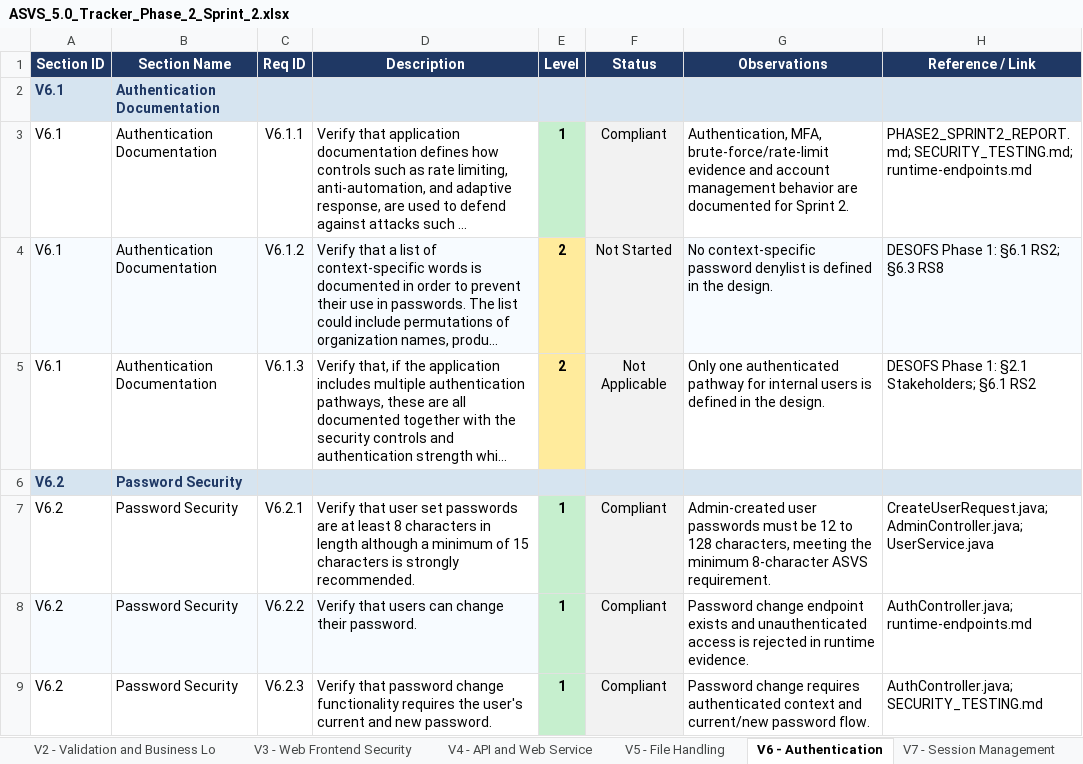
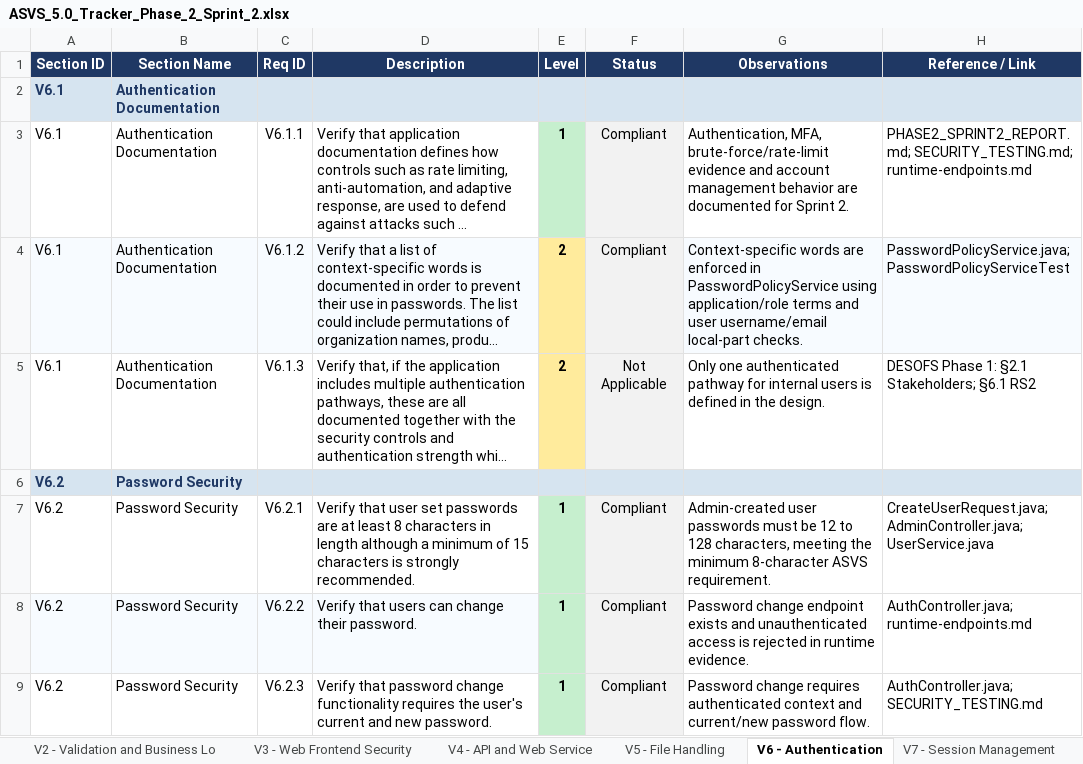
Before and after one commit to mei-desofs/desofs2026-wed_pbs_1, an Excel workbook: Deliverables/Phase 2/Sprint 2/ASVS_5.0_Tracker_Phase_2_Sprint_2.xlsx, sheet V6 - Authentication, drawn as a sheet; only a part is shown; long unchanged cells end in …; values as stored, in another font and other column widths than the file's, no borders; conditional formats not drawn; the diff covers the shown part only; the diff names each change by its address in the sheet, - before the commit and + after, or states it on an @@ line.

```diff
--- a/Deliverables/Phase 2/Sprint 2/ASVS_5.0_Tracker_Phase_2_Sprint_2.xlsx (sheet V6 - Authentication)
+++ b/Deliverables/Phase 2/Sprint 2/ASVS_5.0_Tracker_Phase_2_Sprint_2.xlsx (sheet V6 - Authentication)
-F4 (Status): Not Started
+F4 (Status): Compliant
-G4 (Observations): No context-specific password denylist is defined in the design.
+G4 (Observations): Context-specific words are enforced in PasswordPolicyService using application/role terms and user username/email local-part checks.
-H4 (Reference / Link): DESOFS Phase 1: §6.1 RS2; §6.3 RS8
+H4 (Reference / Link): PasswordPolicyService.java; PasswordPolicyServiceTest
```
Also changed, not shown: 9 edited cells elsewhere in this sheet, sheet V14 - Data Protection, sheet Assessment Notes, sheet Summary, 3 other files.
